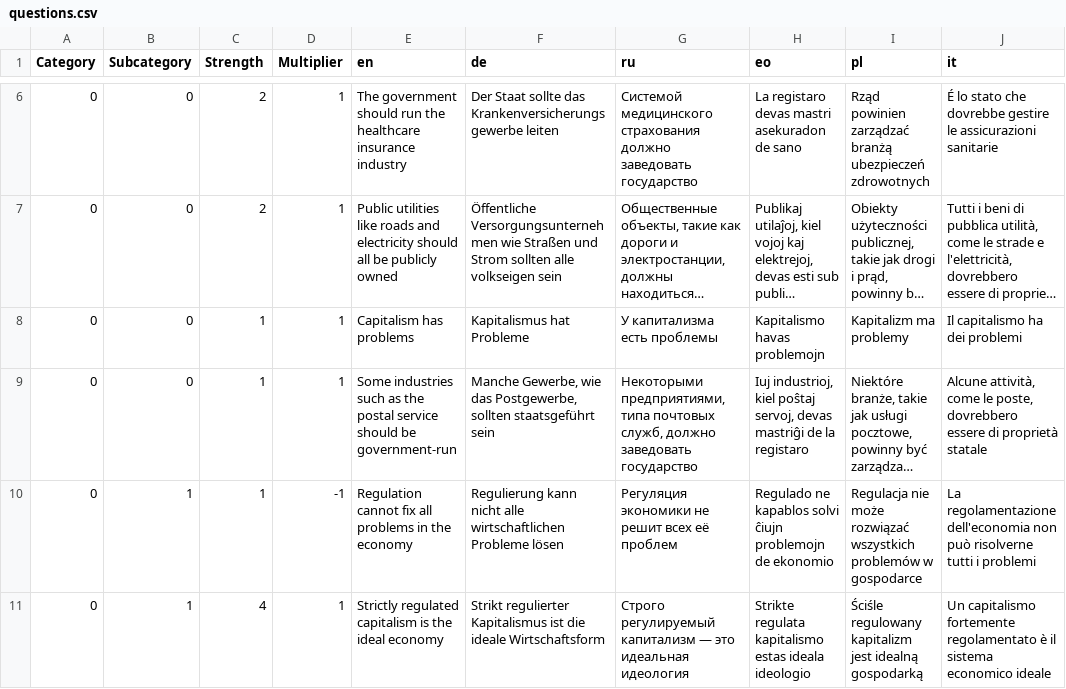
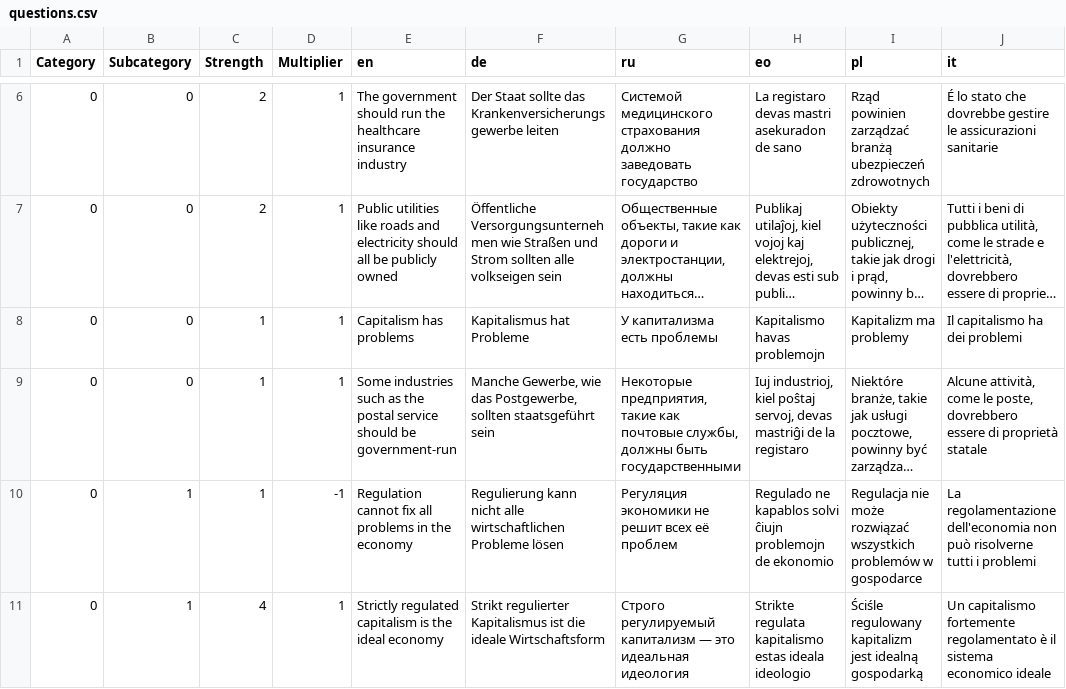
Before and after one commit to sixtriangles/sixtriangles.github.io, a CSV file: questions.csv, drawn as a sheet; only a part is shown, gaps mark what is left out; long unchanged cells end in …; the diff names each change by its address in the sheet, - before the commit and + after, or states it on an @@ line.

Commit message:
fix style

```diff
--- a/questions.csv
+++ b/questions.csv
-G9 (ru): Некоторыми предприятиями, типа почтовых служб, должно заведовать государство
+G9 (ru): Некоторые предприятия, такие как почтовые службы, должны быть государственными
```
